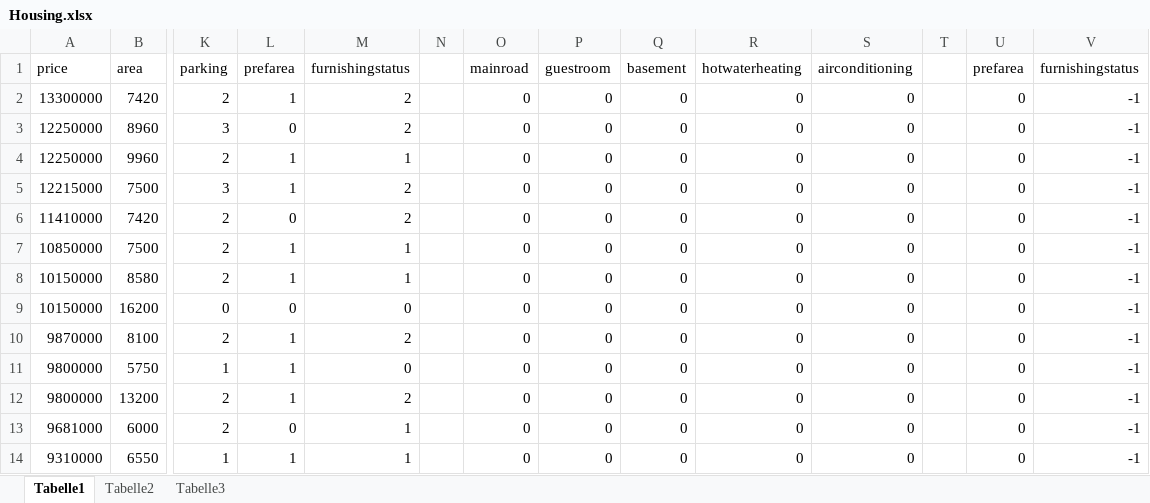
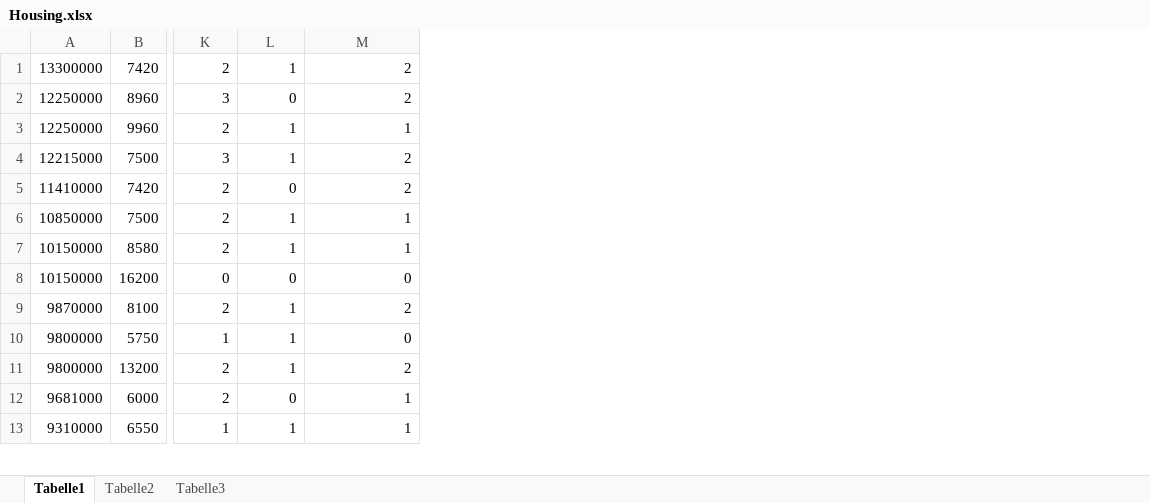
Before and after one commit to jettronics/RegressionModels, an Excel workbook: Examples/Linear Regression - Housing/Housing.xlsx, sheet Tabelle1, drawn as a sheet; only a part is shown, gaps mark what is left out; values as stored, in another font and other column widths than the file's, no borders; removed rows and columns are numbered as before the commit, all else as after; rows hold the shown columns only; the diff names each change by its address in the sheet, - before the commit and + after, or states it on an @@ line.

```diff
--- a/Examples/Linear Regression - Housing/Housing.xlsx (sheet Tabelle1)
+++ b/Examples/Linear Regression - Housing/Housing.xlsx (sheet Tabelle1)
-column N, empty
-column O, rows 2-14: all 0
-column P, rows 2-14: all 0
-column Q, rows 2-14: all 0
-column R, rows 2-14: all 0
-column S, rows 2-14: all 0
-column T, empty
-column U, rows 2-14: all 0
-column V, rows 2-14: all -1
-row 1: price | area | parking | prefarea | furnishingstatus |  | mainroad | guestroom | basement | hotwaterheating | airconditioning |  | prefarea | furnishingstatus
```
Also changed, not shown: 3 other files.
